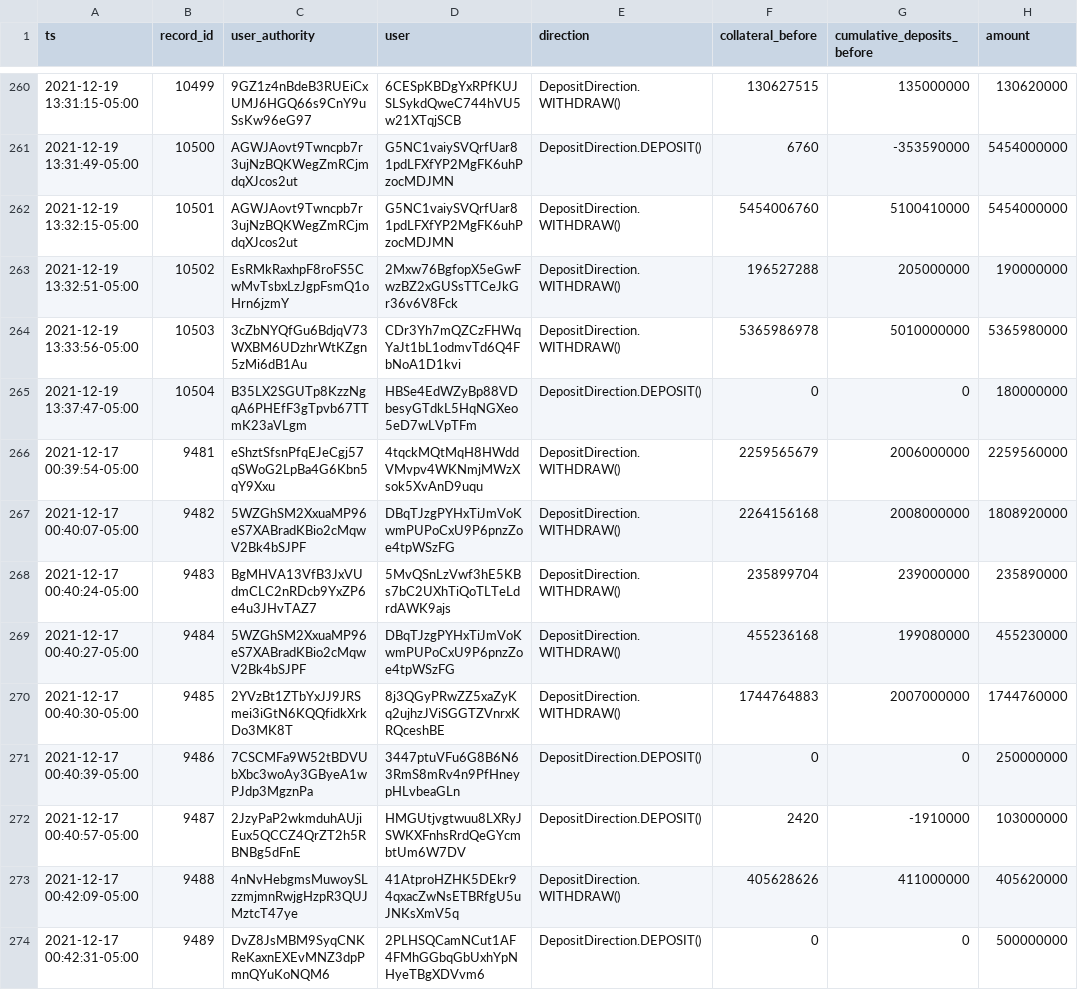
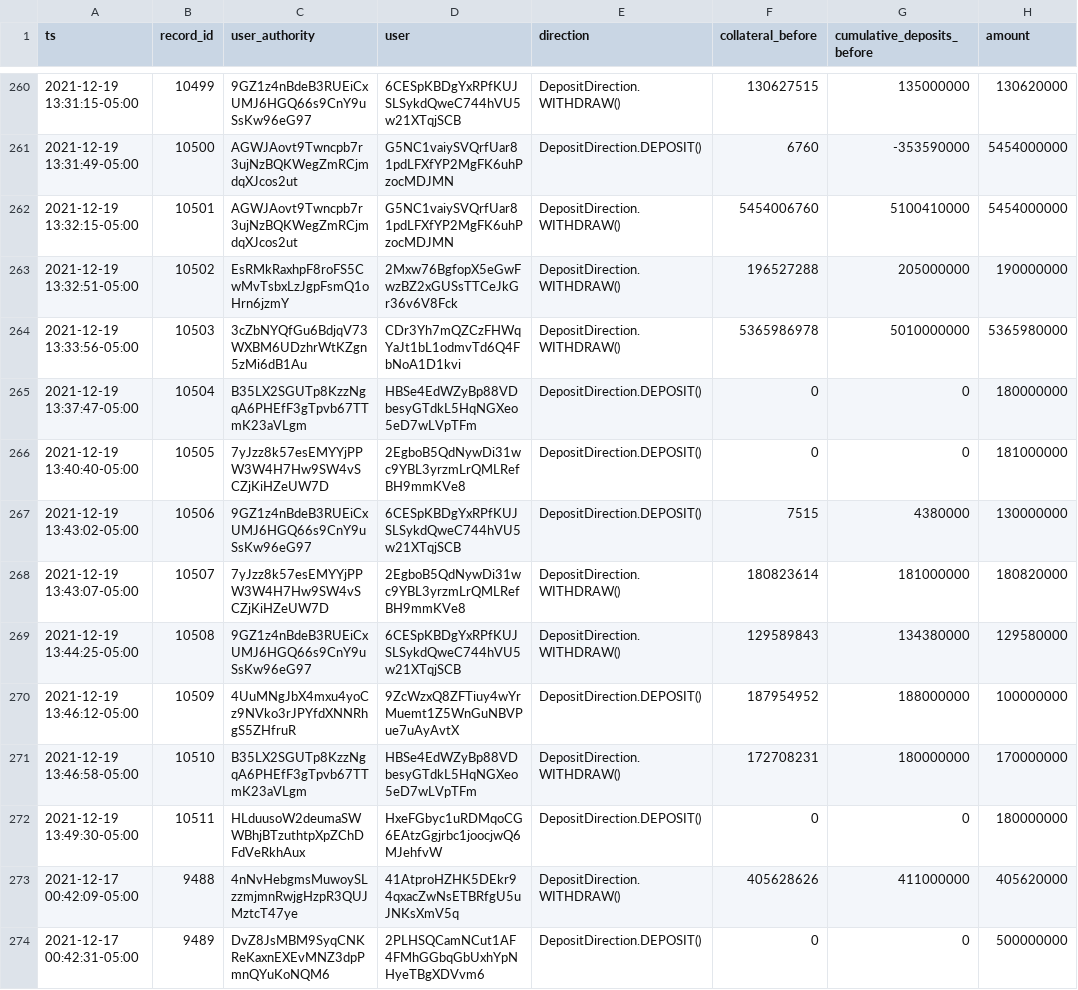
Before and after one commit to 0xbigz/drift-flat-data, a CSV file: data/deposit_history.csv, drawn as a sheet; only a part is shown, gaps mark what is left out.

```diff
--- a/data/deposit_history.csv
+++ b/data/deposit_history.csv
@@ -265,9 +265,9 @@ ts,record_id,user_authority,user,direction,collateral_before,cumulative_deposits
 2021-12-19 13:37:47-05:00,10504,B35LX2SGUTp8KzzNgqA6PHEfF3gTpvb67TTmK23aVLgm,HBSe4EdWZyBp88VDbesyGTdkL5HqNGXeo5eD7wLVpTFm,DepositDirection.DEPOSIT(),0,0,180000000
-2021-12-17 00:39:54-05:00,9481,eShztSfsnPfqEJeCgj57qSWoG2LpBa4G6Kbn5qY9Xxu,4tqckMQtMqH8HWddVMvpv4WKNmjMWzXsok5XvAnD9uqu,DepositDirection.WITHDRAW(),2259565679,2006000000,2259560000
-2021-12-17 00:40:07-05:00,9482,5WZGhSM2XxuaMP96eS7XABradKBio2cMqwV2Bk4bSJPF,DBqTJzgPYHxTiJmVoKwmPUPoCxU9P6pnzZoe4tpWSzFG,DepositDirection.WITHDRAW(),2264156168,2008000000,1808920000
-2021-12-17 00:40:24-05:00,9483,BgMHVA13VfB3JxVUdmCLC2nRDcb9YxZP6e4u3JHvTAZ7,5MvQSnLzVwf3hE5KBs7bC2UXhTiQoTLTeLdrdAWK9ajs,DepositDirection.WITHDRAW(),235899704,239000000,235890000
-2021-12-17 00:40:27-05:00,9484,5WZGhSM2XxuaMP96eS7XABradKBio2cMqwV2Bk4bSJPF,DBqTJzgPYHxTiJmVoKwmPUPoCxU9P6pnzZoe4tpWSzFG,DepositDirection.WITHDRAW(),455236168,199080000,455230000
-2021-12-17 00:40:30-05:00,9485,2YVzBt1ZTbYxJJ9JRSmei3iGtN6KQQfidkXrkDo3MK8T,8j3QGyPRwZZ5xaZyKq2ujhzJViSGGTZVnrxKRQceshBE,DepositDirection.WITHDRAW(),1744764883,2007000000,1744760000
-2021-12-17 00:40:39-05:00,9486,7CSCMFa9W52tBDVUbXbc3woAy3GByeA1wPJdp3MgznPa,3447ptuVFu6G8B6N63RmS8mRv4n9PfHneypHLvbeaGLn,DepositDirection.DEPOSIT(),0,0,250000000
-2021-12-17 00:40:57-05:00,9487,2JzyPaP2wkmduhAUjiEux5QCCZ4QrZT2h5RBNBg5dFnE,HMGUtjvgtwuu8LXRyJSWKXFnhsRrdQeGYcmbtUm6W7DV,DepositDirection.DEPOSIT(),2420,-1910000,103000000
+2021-12-19 13:40:40-05:00,10505,7yJzz8k57esEMYYjPPW3W4H7Hw9SW4vSCZjKiHZeUW7D,2EgboB5QdNywDi31wc9YBL3yrzmLrQMLRefBH9mmKVe8,DepositDirection.DEPOSIT(),0,0,181000000
+2021-12-19 13:43:02-05:00,10506,9GZ1z4nBdeB3RUEiCxUMJ6HGQ66s9CnY9uSsKw96eG97,6CESpKBDgYxRPfKUJSLSykdQweC744hVU5w21XTqjSCB,DepositDirection.DEPOSIT(),7515,4380000,130000000
+2021-12-19 13:43:07-05:00,10507,7yJzz8k57esEMYYjPPW3W4H7Hw9SW4vSCZjKiHZeUW7D,2EgboB5QdNywDi31wc9YBL3yrzmLrQMLRefBH9mmKVe8,DepositDirection.WITHDRAW(),180823614,181000000,180820000
+2021-12-19 13:44:25-05:00,10508,9GZ1z4nBdeB3RUEiCxUMJ6HGQ66s9CnY9uSsKw96eG97,6CESpKBDgYxRPfKUJSLSykdQweC744hVU5w21XTqjSCB,DepositDirection.WITHDRAW(),129589843,134380000,129580000
+2021-12-19 13:46:12-05:00,10509,4UuMNgJbX4mxu4yoCz9NVko3rJPYfdXNNRhgS5ZHfruR,9ZcWzxQ8ZFTiuy4wYrMuemt1Z5WnGuNBVPue7uAyAvtX,DepositDirection.DEPOSIT(),187954952,188000000,100000000
+2021-12-19 13:46:58-05:00,10510,B35LX2SGUTp8KzzNgqA6PHEfF3gTpvb67TTmK23aVLgm,HBSe4EdWZyBp88VDbesyGTdkL5HqNGXeo5eD7wLVpTFm,DepositDirection.WITHDRAW(),172708231,180000000,170000000
+2021-12-19 13:49:30-05:00,10511,HLduusoW2deumaSWWBhjBTzuthtpXpZChDFdVeRkhAux,HxeFGbyc1uRDMqoCG6EAtzGgjrbc1joocjwQ6MJehfvW,DepositDirection.DEPOSIT(),0,0,180000000
 2021-12-17 00:42:09-05:00,9488,4nNvHebgmsMuwoySLzzmjmnRwjgHzpR3QUJMztcT47ye,41AtproHZHK5DEkr94qxacZwNsETBRfgU5uJNKsXmV5q,DepositDirection.WITHDRAW(),405628626,411000000,405620000
```
Also changed, not shown: data/fundingPayment_history.csv, data/markets_state.csv, 4 other files.
